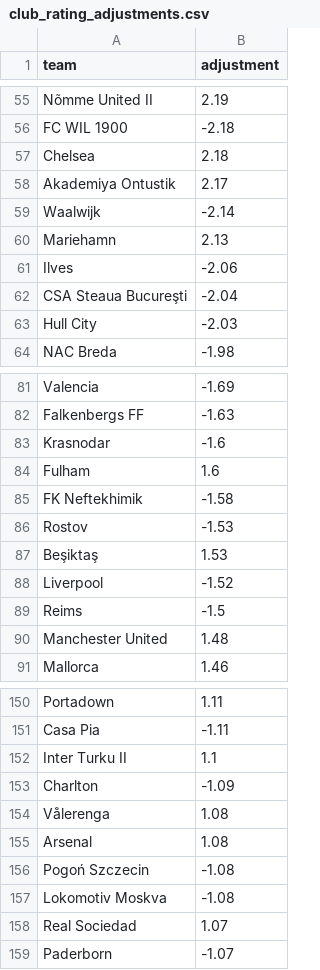
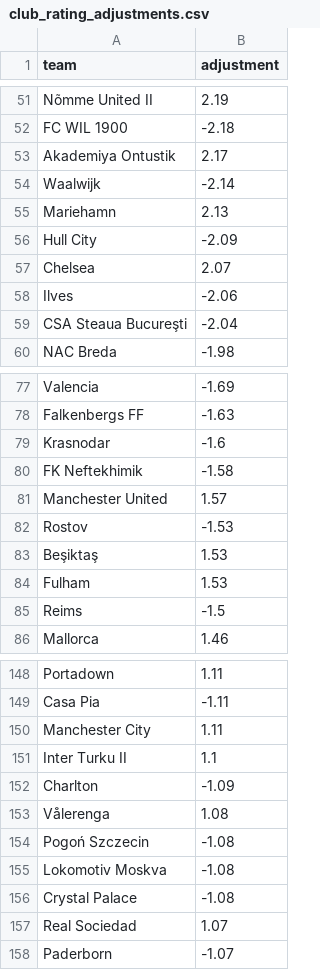
Before and after one commit to SmudgeYorkshire/footrankings, a CSV file: ratings/club_rating_adjustments.csv, drawn as a sheet; only a part is shown, gaps mark what is left out; removed rows and columns are numbered as before the commit, all else as after; the diff covers the shown part only; the diff names each change by its address in the sheet, - before the commit and + after, or states it on an @@ line.

```diff
--- a/ratings/club_rating_adjustments.csv
+++ b/ratings/club_rating_adjustments.csv
-row 57: Chelsea | 2.18
+row 56: Hull City | -2.09
+row 57: Chelsea | 2.07
-row 63: Hull City | -2.03
-row 84: Fulham | 1.6
+row 81: Manchester United | 1.57
-row 88: Liverpool | -1.52
+row 84: Fulham | 1.53
-row 90: Manchester United | 1.48
+row 150: Manchester City | 1.11
-row 155: Arsenal | 1.08
+row 156: Crystal Palace | -1.08
```
Also changed, not shown: 13 added rows and 11 removed rows elsewhere in this file, ratings/4328.csv.
